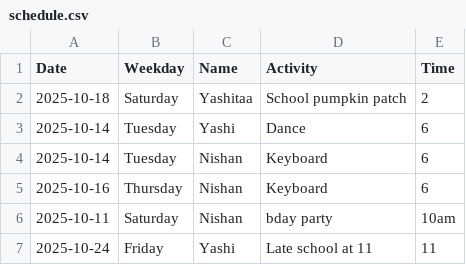
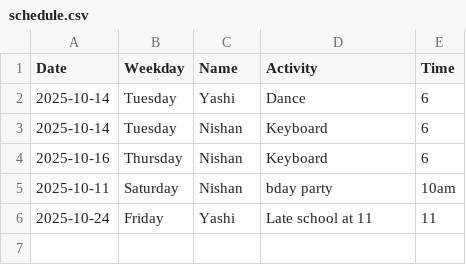
Before and after one commit to DivKumR/Mypersonal_SchedulerApp, a CSV file: schedule.csv, drawn as a sheet.

Commit message:
Delete event

```diff
--- a/schedule.csv
+++ b/schedule.csv
@@ -1,3 +1,2 @@
 Date,Weekday,Name,Activity,Time
-2025-10-18,Saturday,Yashitaa,School pumpkin patch,2
 2025-10-14,Tuesday,Yashi ,Dance,6
```
